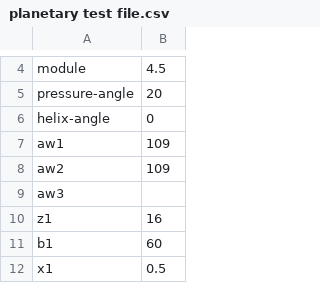
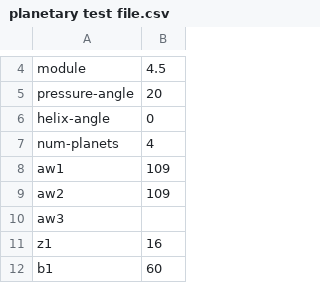
Before and after one commit to hjvandorp/gears, a CSV file: planetary test file.csv, drawn as a sheet; only a part is shown, gaps mark what is left out; the shorter side is filled out with more unchanged rows; the diff names each change by its address in the sheet, - before the commit and + after, or states it on an @@ line.

Commit message:
Add files via upload

```diff
--- a/planetary test file.csv
+++ b/planetary test file.csv
+row 7: num-planets | 4
```
